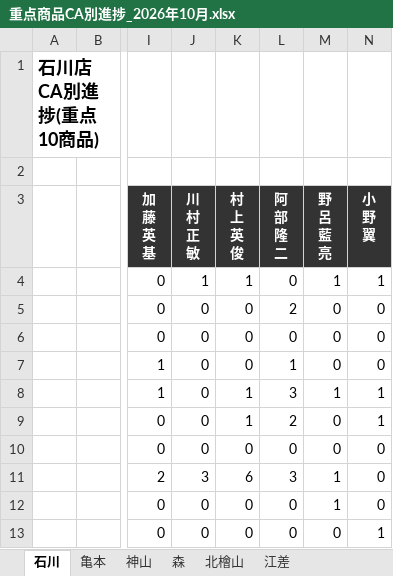
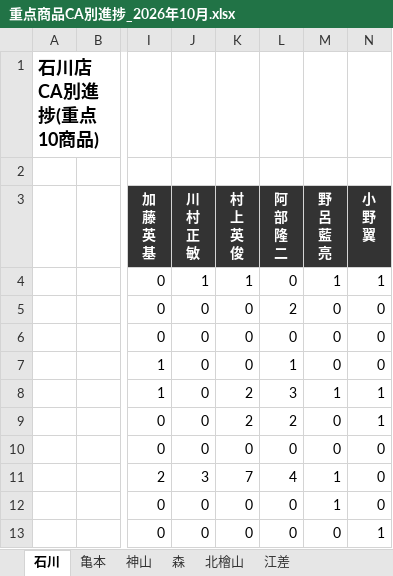
Before and after one commit to kir780866006052-sketch/jyuten-syouhin, an Excel workbook: 重点商品CA別進捗_2026年10月.xlsx, sheet 石川, drawn as a sheet; only a part is shown, gaps mark what is left out; values as stored, in another font and other column widths than the file's, no borders; charts and pictures not drawn; the diff names each change by its address in the sheet, - before the commit and + after, or states it on an @@ line.

```diff
--- a/重点商品CA別進捗_2026年10月.xlsx (sheet 石川)
+++ b/重点商品CA別進捗_2026年10月.xlsx (sheet 石川)
-K8:K9 (村 上 英 俊): 1
+K8:K9 (村 上 英 俊): 2
-K11 (村 上 英 俊): 6
+K11 (村 上 英 俊): 7
-L11 (阿 部 隆 二): 3
+L11 (阿 部 隆 二): 4
```
Also changed, not shown: sheet 北檜山, sheet 神山, sheet 亀本, charts or pictures.
